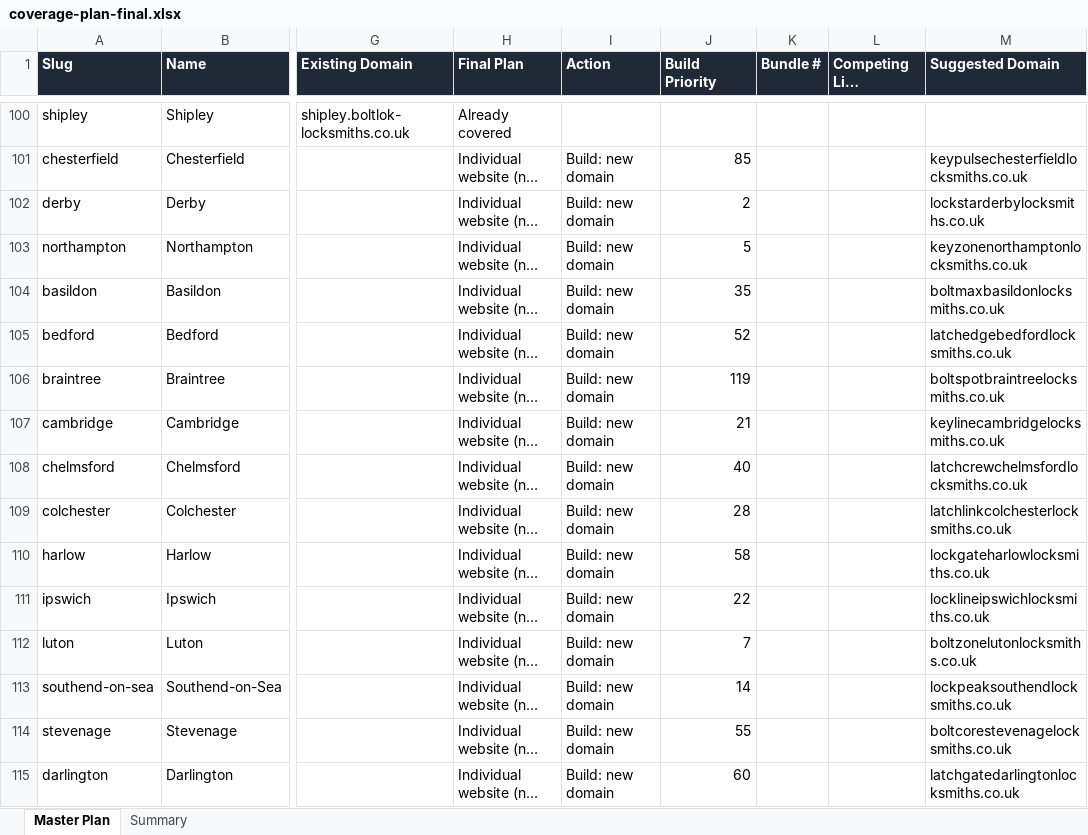
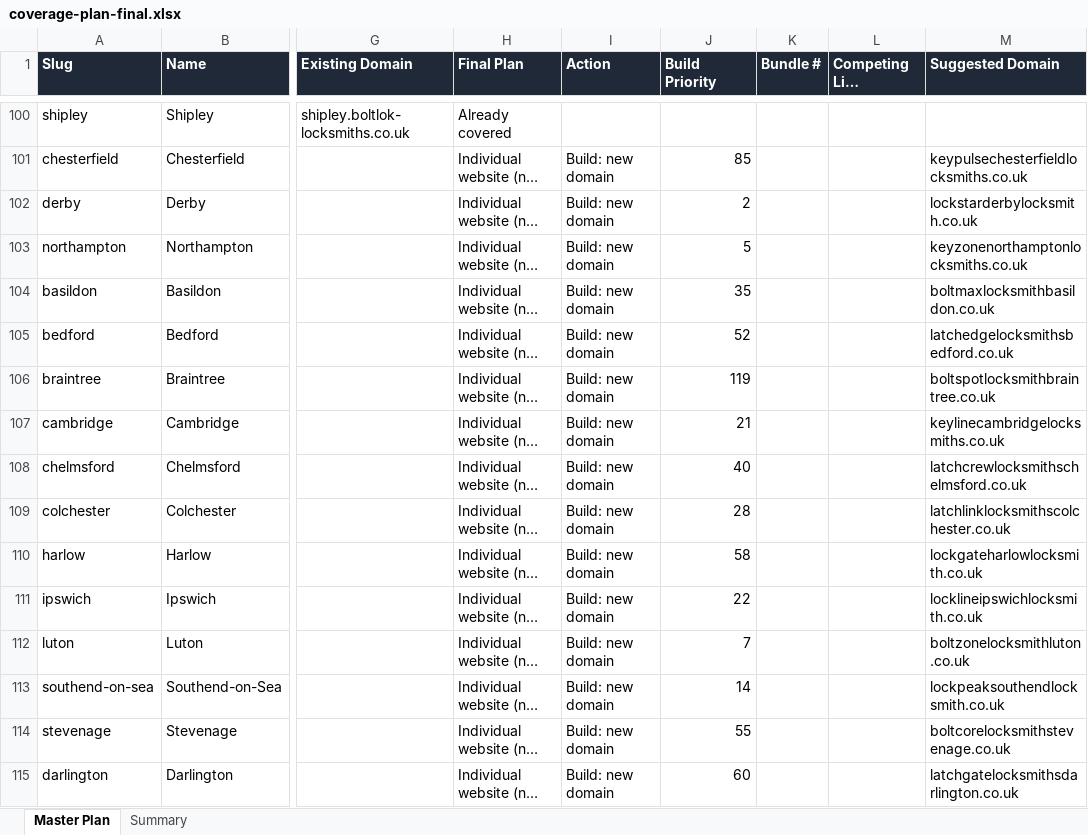
Before and after one commit to seomarketer2011/locksmith-national-99, an Excel workbook: data/locksmith-fleet/coverage-plan-final.xlsx, sheet Master Plan, drawn as a sheet; only a part is shown, gaps mark what is left out; long unchanged cells end in …; values as stored, in another font and other column widths than the file's, no borders; the diff covers the shown part only; the diff names each change by its address in the sheet, - before the commit and + after, or states it on an @@ line.

```diff
--- a/data/locksmith-fleet/coverage-plan-final.xlsx (sheet Master Plan)
+++ b/data/locksmith-fleet/coverage-plan-final.xlsx (sheet Master Plan)
-M102 (Suggested Domain): lockstarderbylocksmiths.co.uk
+M102 (Suggested Domain): lockstarderbylocksmith.co.uk
-M104 (Suggested Domain): boltmaxbasildonlocksmiths.co.uk
+M104 (Suggested Domain): boltmaxlocksmithbasildon.co.uk
-M105 (Suggested Domain): latchedgebedfordlocksmiths.co.uk
+M105 (Suggested Domain): latchedgelocksmithsbedford.co.uk
-M106 (Suggested Domain): boltspotbraintreelocksmiths.co.uk
+M106 (Suggested Domain): boltspotlocksmithbraintree.co.uk
-M108 (Suggested Domain): latchcrewchelmsfordlocksmiths.co.uk
+M108 (Suggested Domain): latchcrewlocksmithschelmsford.co.uk
-M109 (Suggested Domain): latchlinkcolchesterlocksmiths.co.uk
+M109 (Suggested Domain): latchlinklocksmithscolchester.co.uk
-M110 (Suggested Domain): lockgateharlowlocksmiths.co.uk
+M110 (Suggested Domain): lockgateharlowlocksmith.co.uk
-M111 (Suggested Domain): locklineipswichlocksmiths.co.uk
+M111 (Suggested Domain): locklineipswichlocksmith.co.uk
-M112 (Suggested Domain): boltzonelutonlocksmiths.co.uk
+M112 (Suggested Domain): boltzonelocksmithluton.co.uk
-M113 (Suggested Domain): lockpeaksouthendlocksmiths.co.uk
+M113 (Suggested Domain): lockpeaksouthendlocksmith.co.uk
-M114 (Suggested Domain): boltcorestevenagelocksmiths.co.uk
+M114 (Suggested Domain): boltcorelocksmithstevenage.co.uk
-M115 (Suggested Domain): latchgatedarlingtonlocksmiths.co.uk
+M115 (Suggested Domain): latchgatelocksmithsdarlington.co.uk
```
Also changed, not shown: 82 edited cells elsewhere in this sheet, 2 other files.
